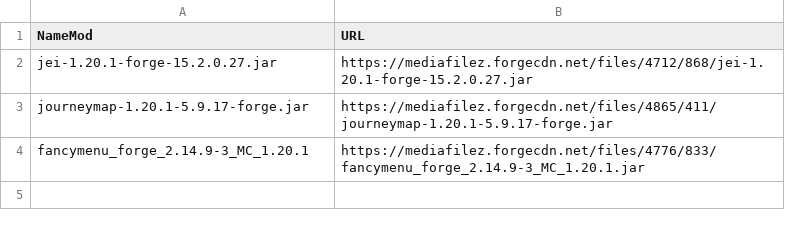
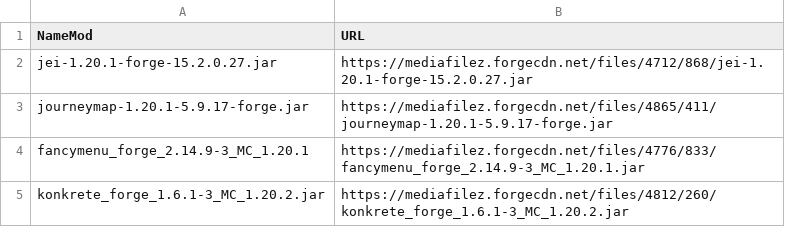
Before and after one commit to Alx005DP/mncremods, a CSV file: mods.csv, drawn as a sheet; the diff names each change by its address in the sheet, - before the commit and + after, or states it on an @@ line.

Commit message:
Update mods.csv

```diff
--- a/mods.csv
+++ b/mods.csv
+row 5: konkrete_forge_1.6.1-3_MC_1.20.2.jar | https://mediafilez.forgecdn.net/files/4812/260/konkrete_forge_1.6.1-3_MC_1.20.2.jar
```
